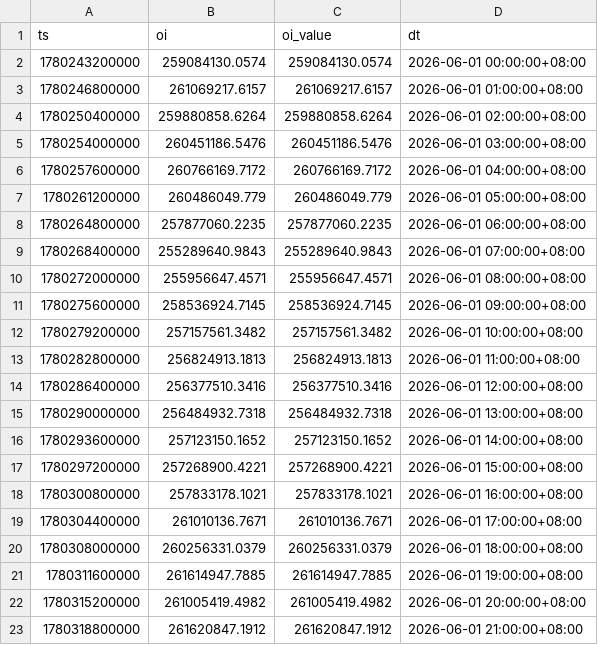
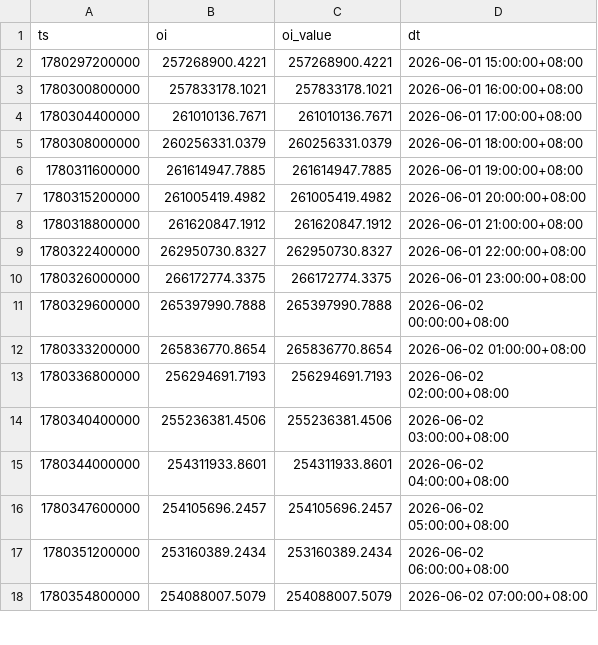
Before and after one commit to jabine9966/project, a CSV file: data/open_interest.csv, drawn as a sheet; only a part is shown; the shorter side is filled out with more unchanged rows; the diff covers the shown part only.

```diff
--- a/data/open_interest.csv
+++ b/data/open_interest.csv
@@ -1,17 +1,2 @@
 ts,oi,oi_value,dt
-1780243200000,259084130.0574,259084130.0574,2026-06-01 00:00:00+08:00
-1780246800000,261069217.6157,261069217.6157,2026-06-01 01:00:00+08:00
-1780250400000,259880858.6264,259880858.6264,2026-06-01 02:00:00+08:00
-1780254000000,260451186.5476,260451186.5476,2026-06-01 03:00:00+08:00
-1780257600000,260766169.7172,260766169.7172,2026-06-01 04:00:00+08:00
-1780261200000,260486049.779,260486049.779,2026-06-01 05:00:00+08:00
-1780264800000,257877060.2235,257877060.2235,2026-06-01 06:00:00+08:00
-1780268400000,255289640.9843,255289640.9843,2026-06-01 07:00:00+08:00
-1780272000000,255956647.4571,255956647.4571,2026-06-01 08:00:00+08:00
-1780275600000,258536924.7145,258536924.7145,2026-06-01 09:00:00+08:00
-1780279200000,257157561.3482,257157561.3482,2026-06-01 10:00:00+08:00
-1780282800000,256824913.1813,256824913.1813,2026-06-01 11:00:00+08:00
-1780286400000,256377510.3416,256377510.3416,2026-06-01 12:00:00+08:00
-1780290000000,256484932.7318,256484932.7318,2026-06-01 13:00:00+08:00
-1780293600000,257123150.1652,257123150.1652,2026-06-01 14:00:00+08:00
 1780297200000,257268900.4221,257268900.4221,2026-06-01 15:00:00+08:00
```
Also changed, not shown: 15 added rows elsewhere in this file, data/ohlcv_15m.csv, data/ohlcv_1d.csv, 13 other files.
